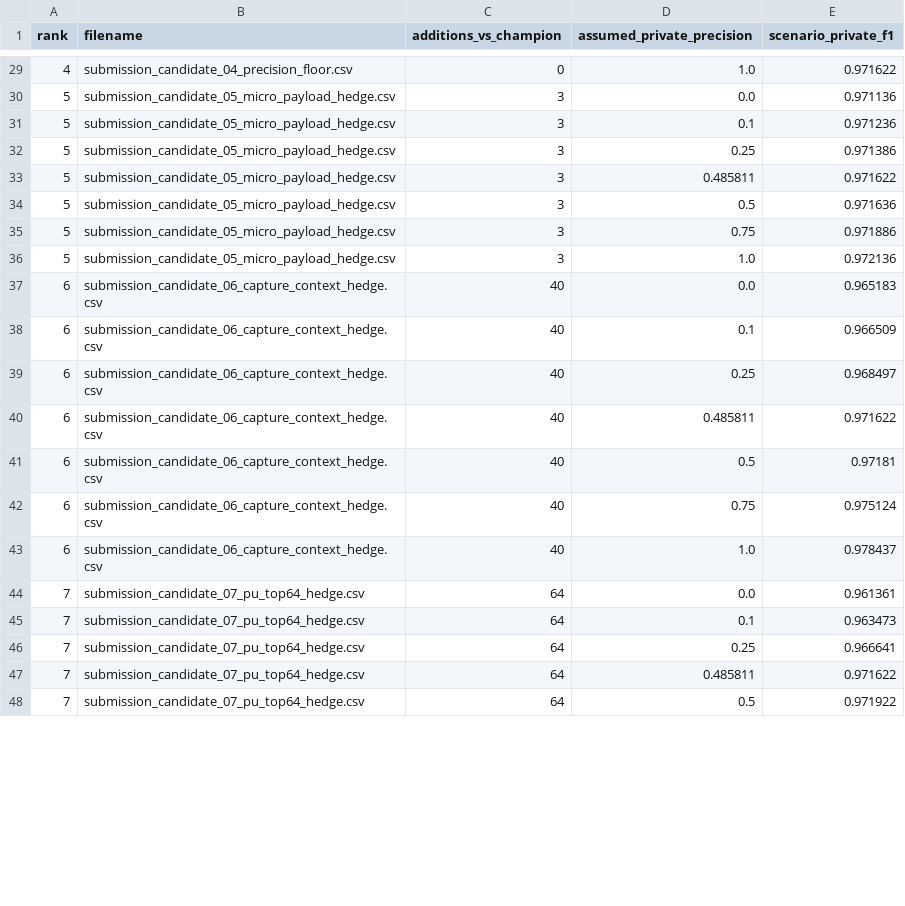
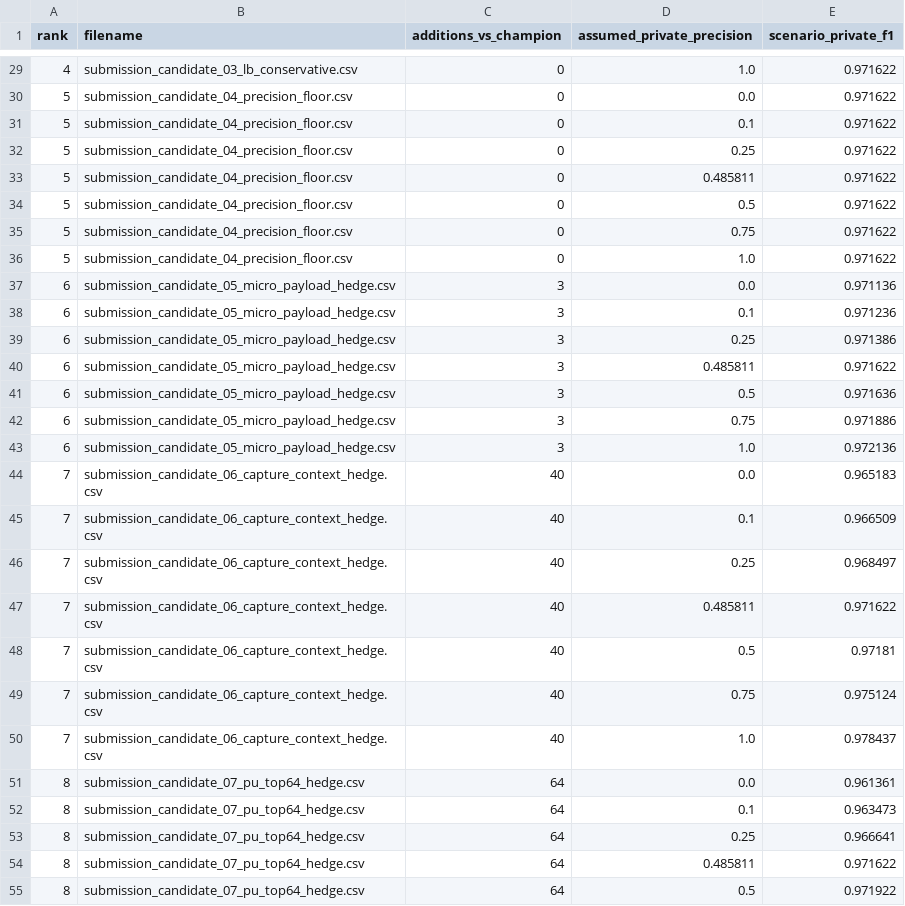
Before and after one commit to K1Dev-Core/Hackathon-Online-Super-AI-Engineer-Season-6--, a CSV file: outputs/candidate_score_scenarios.csv, drawn as a sheet; only a part is shown, gaps mark what is left out; the diff covers the shown part only.

Commit message:
Add structural rank-one submission challenger

```diff
--- a/outputs/candidate_score_scenarios.csv
+++ b/outputs/candidate_score_scenarios.csv
@@ -29,20 +29,27 @@ rank,filename,additions_vs_champion,assumed_private_precision,scenario_private_f
-4,submission_candidate_04_precision_floor.csv,0,1.0,0.971622
-5,submission_candidate_05_micro_payload_hedge.csv,3,0.0,0.971136
-5,submission_candidate_05_micro_payload_hedge.csv,3,0.1,0.971236
-5,submission_candidate_05_micro_payload_hedge.csv,3,0.25,0.971386
-5,submission_candidate_05_micro_payload_hedge.csv,3,0.485811,0.971622
-5,submission_candidate_05_micro_payload_hedge.csv,3,0.5,0.971636
-5,submission_candidate_05_micro_payload_hedge.csv,3,0.75,0.971886
-5,submission_candidate_05_micro_payload_hedge.csv,3,1.0,0.972136
-6,submission_candidate_06_capture_context_hedge.csv,40,0.0,0.965183
-6,submission_candidate_06_capture_context_hedge.csv,40,0.1,0.966509
-6,submission_candidate_06_capture_context_hedge.csv,40,0.25,0.968497
-6,submission_candidate_06_capture_context_hedge.csv,40,0.485811,0.971622
-6,submission_candidate_06_capture_context_hedge.csv,40,0.5,0.97181
-6,submission_candidate_06_capture_context_hedge.csv,40,0.75,0.975124
-6,submission_candidate_06_capture_context_hedge.csv,40,1.0,0.978437
-7,submission_candidate_07_pu_top64_hedge.csv,64,0.0,0.961361
-7,submission_candidate_07_pu_top64_hedge.csv,64,0.1,0.963473
-7,submission_candidate_07_pu_top64_hedge.csv,64,0.25,0.966641
-7,submission_candidate_07_pu_top64_hedge.csv,64,0.485811,0.971622
-7,submission_candidate_07_pu_top64_hedge.csv,64,0.5,0.971922
+4,submission_candidate_03_lb_conservative.csv,0,1.0,0.971622
+5,submission_candidate_04_precision_floor.csv,0,0.0,0.971622
+5,submission_candidate_04_precision_floor.csv,0,0.1,0.971622
+5,submission_candidate_04_precision_floor.csv,0,0.25,0.971622
+5,submission_candidate_04_precision_floor.csv,0,0.485811,0.971622
+5,submission_candidate_04_precision_floor.csv,0,0.5,0.971622
+5,submission_candidate_04_precision_floor.csv,0,0.75,0.971622
+5,submission_candidate_04_precision_floor.csv,0,1.0,0.971622
+6,submission_candidate_05_micro_payload_hedge.csv,3,0.0,0.971136
+6,submission_candidate_05_micro_payload_hedge.csv,3,0.1,0.971236
+6,submission_candidate_05_micro_payload_hedge.csv,3,0.25,0.971386
+6,submission_candidate_05_micro_payload_hedge.csv,3,0.485811,0.971622
+6,submission_candidate_05_micro_payload_hedge.csv,3,0.5,0.971636
+6,submission_candidate_05_micro_payload_hedge.csv,3,0.75,0.971886
+6,submission_candidate_05_micro_payload_hedge.csv,3,1.0,0.972136
+7,submission_candidate_06_capture_context_hedge.csv,40,0.0,0.965183
+7,submission_candidate_06_capture_context_hedge.csv,40,0.1,0.966509
+7,submission_candidate_06_capture_context_hedge.csv,40,0.25,0.968497
+7,submission_candidate_06_capture_context_hedge.csv,40,0.485811,0.971622
+7,submission_candidate_06_capture_context_hedge.csv,40,0.5,0.97181
+7,submission_candidate_06_capture_context_hedge.csv,40,0.75,0.975124
+7,submission_candidate_06_capture_context_hedge.csv,40,1.0,0.978437
+8,submission_candidate_07_pu_top64_hedge.csv,64,0.0,0.961361
+8,submission_candidate_07_pu_top64_hedge.csv,64,0.1,0.963473
+8,submission_candidate_07_pu_top64_hedge.csv,64,0.25,0.966641
+8,submission_candidate_07_pu_top64_hedge.csv,64,0.485811,0.971622
+8,submission_candidate_07_pu_top64_hedge.csv,64,0.5,0.971922
```
Also changed, not shown: 49 edited cells elsewhere in this file, outputs/candidate_manifest.csv, 8 other files.
